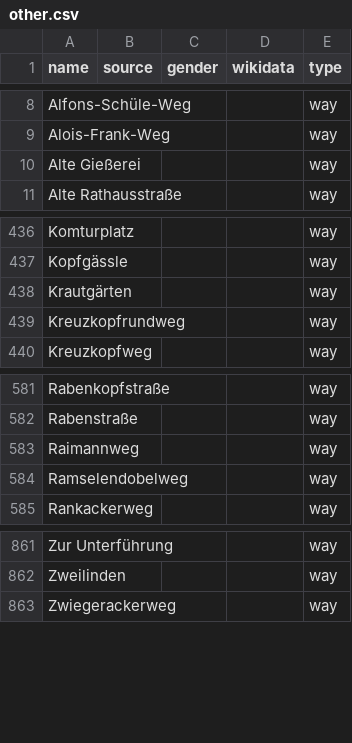
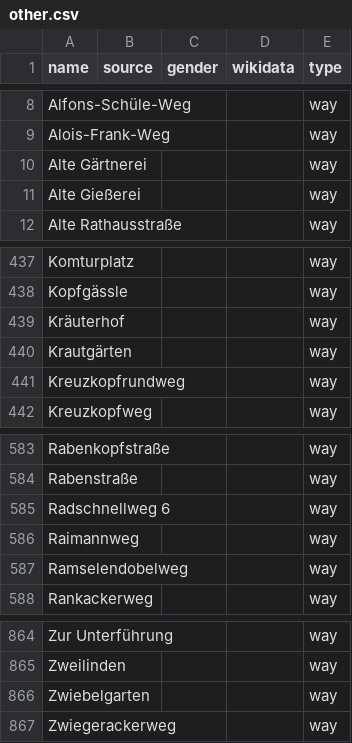
Before and after one commit to EqualStreetNames/equalstreetnames-freiburg-im-breisgau, a CSV file: data/other.csv, drawn as a sheet; only a part is shown, gaps mark what is left out; the diff names each change by its address in the sheet, - before the commit and + after, or states it on an @@ line.

```diff
--- a/data/other.csv
+++ b/data/other.csv
+row 10: Alte Gärtnerei |  |  |  | way
+row 439: Kräuterhof |  |  |  | way
+row 585: Radschnellweg 6 |  |  |  | way
+row 866: Zwiebelgarten |  |  |  | way
```
Also changed, not shown: data/gender.csv, 3 other files.
